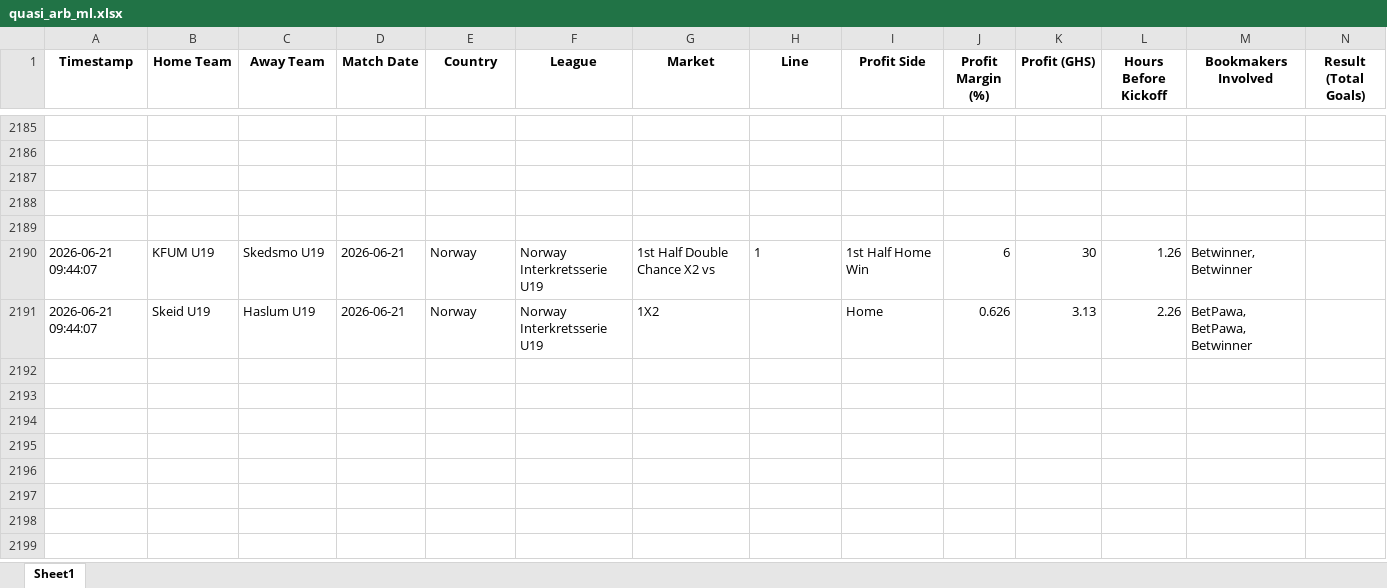
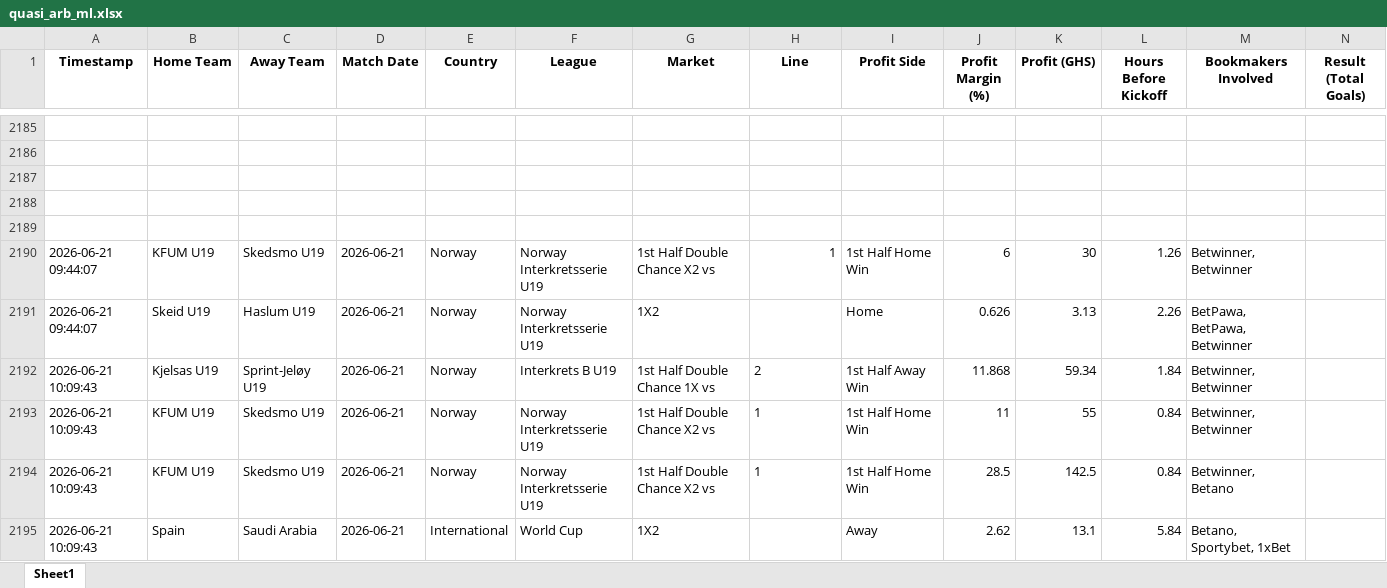
Before and after one commit to ErasmusDuah/ghanaian-odds-market-inefficiency-analysis-system, an Excel workbook: football/data/quasi_arb_ml.xlsx, sheet Sheet1, drawn as a sheet; only a part is shown, gaps mark what is left out; values as stored, in another font and other column widths than the file's, no borders; rows hold the shown columns only; the diff names each change by its address in the sheet, - before the commit and + after, or states it on an @@ line.

Commit message:
Auto-update intensive arbitrage results (Scan #6)

```diff
--- a/football/data/quasi_arb_ml.xlsx (sheet Sheet1)
+++ b/football/data/quasi_arb_ml.xlsx (sheet Sheet1)
-H2190 alignment: left
+H2190 alignment: right
+row 2192: 2026-06-21 10:09:43 | Kjelsas U19 | Sprint-Jeløy U19 | 2026-06-21 | Norway | Interkrets B U19 | 1st Half Double Chance 1X vs | 2 | 1st Half Away Win | 11.868 | 59.34 | 1.84 | Betwinner, Betwinner
+row 2193: 2026-06-21 10:09:43 | KFUM U19 | Skedsmo U19 | 2026-06-21 | Norway | Norway Interkretsserie U19 | 1st Half Double Chance X2 vs | 1 | 1st Half Home Win | 11 | 55 | 0.84 | Betwinner, Betwinner
+row 2194: 2026-06-21 10:09:43 | KFUM U19 | Skedsmo U19 | 2026-06-21 | Norway | Norway Interkretsserie U19 | 1st Half Double Chance X2 vs | 1 | 1st Half Home Win | 28.5 | 142.5 | 0.84 | Betwinner, Betano
+row 2195: 2026-06-21 10:09:43 | Spain | Saudi Arabia | 2026-06-21 | International | World Cup | 1X2 |  | Away | 2.62 | 13.1 | 5.84 | Betano, Sportybet, 1xBet
```
Also changed, not shown: 1 other file.
